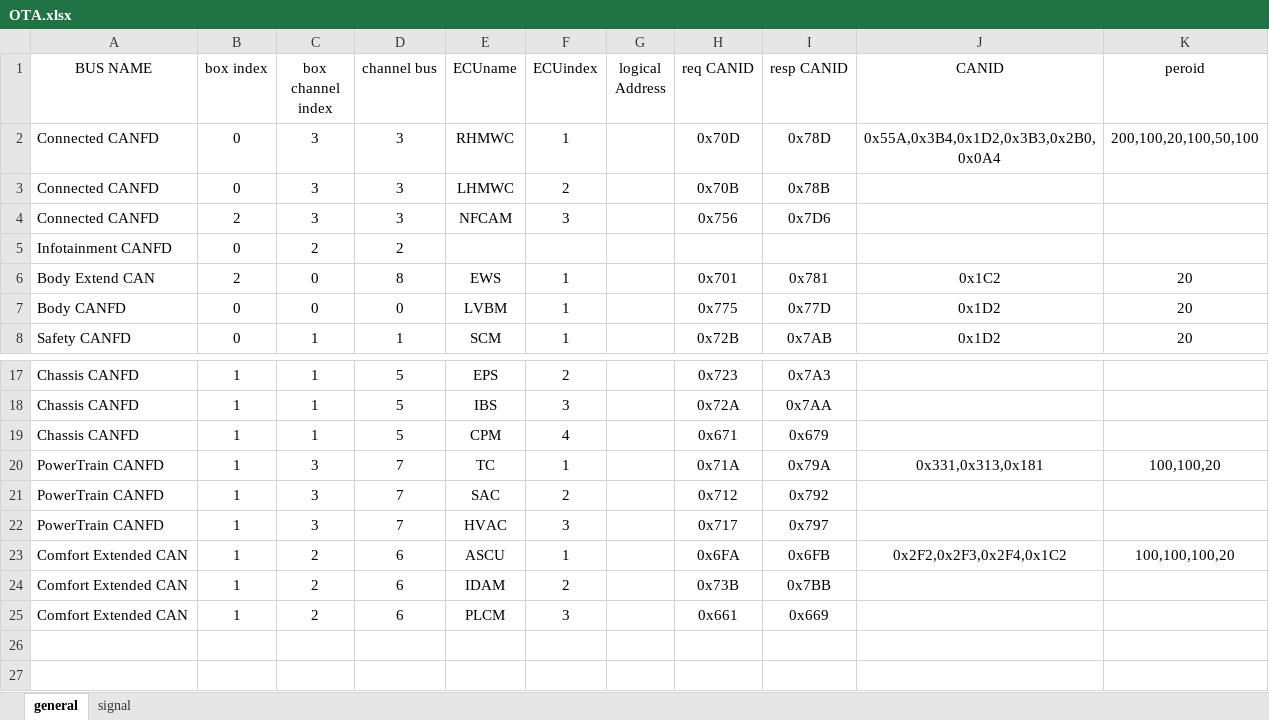
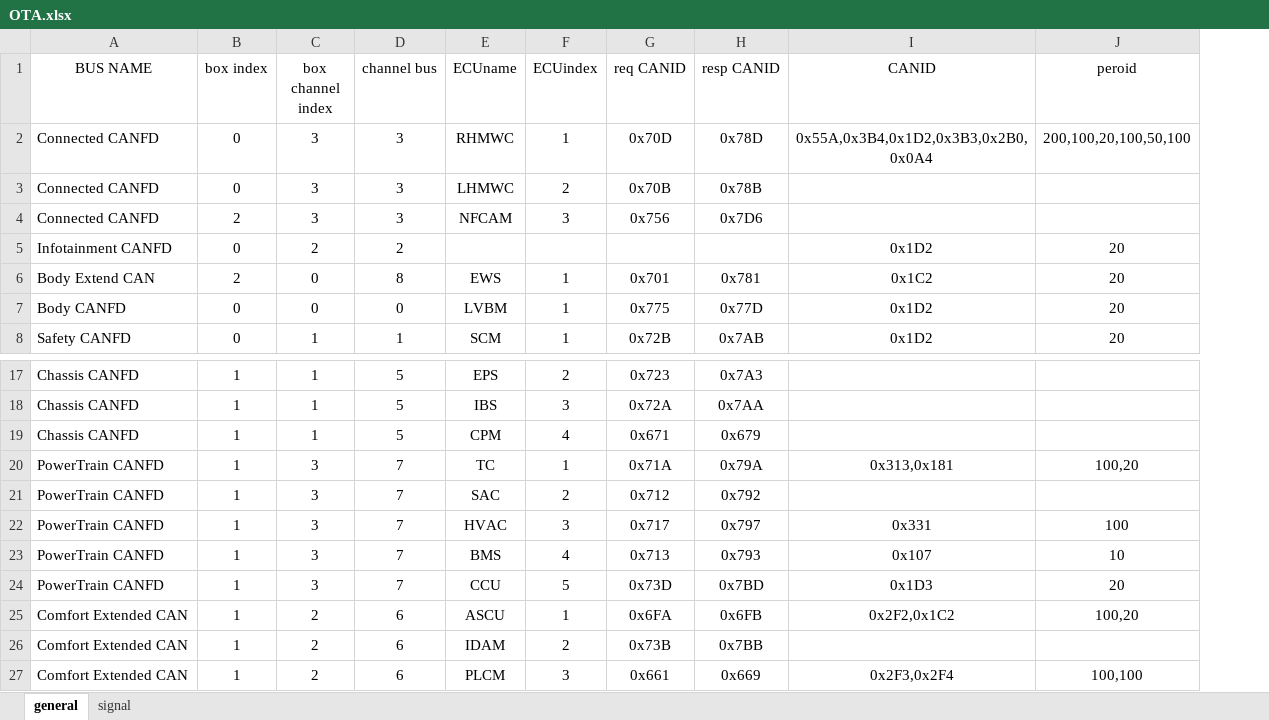
Before and after one commit to ssss-p/OTA, an Excel workbook: OTA.xlsx, sheet general, drawn as a sheet; only a part is shown, gaps mark what is left out; values as stored, in another font and other column widths than the file's, no borders; removed rows and columns are numbered as before the commit, all else as after; the diff names each change by its address in the sheet, - before the commit and + after, or states it on an @@ line.

```diff
--- a/OTA.xlsx (sheet general)
+++ b/OTA.xlsx (sheet general)
-column G (logical Address), empty
-I5 (CANID): (empty)
+I5 (CANID): 0x1D2
-J5 (peroid): (empty)
+J5 (peroid): 20
-I20 (CANID): 0x331,0x313,0x181
+I20 (CANID): 0x313,0x181
-J20 (peroid): 100,100,20
+J20 (peroid): 100,20
-I22 (CANID): (empty)
+I22 (CANID): 0x331
-J22 (peroid): (empty)
+J22 (peroid): 100
+row 23: PowerTrain CANFD | 1 | 3 | 7 | BMS | 4 | 0x713 | 0x793 | 0x107 | 10
+row 24: PowerTrain CANFD | 1 | 3 | 7 | CCU | 5 | 0x73D | 0x7BD | 0x1D3 | 20
-I25 (CANID): 0x2F2,0x2F3,0x2F4,0x1C2
+I25 (CANID): 0x2F2,0x1C2
-J25 (peroid): 100,100,100,20
+J25 (peroid): 100,20
-I27 (CANID): (empty)
+I27 (CANID): 0x2F3,0x2F4
-J27 (peroid): (empty)
+J27 (peroid): 100,100
```
Also changed, not shown: 3 other files.
